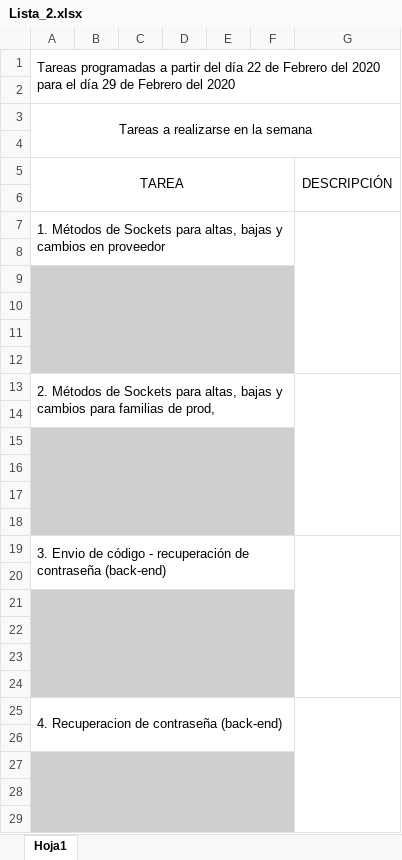
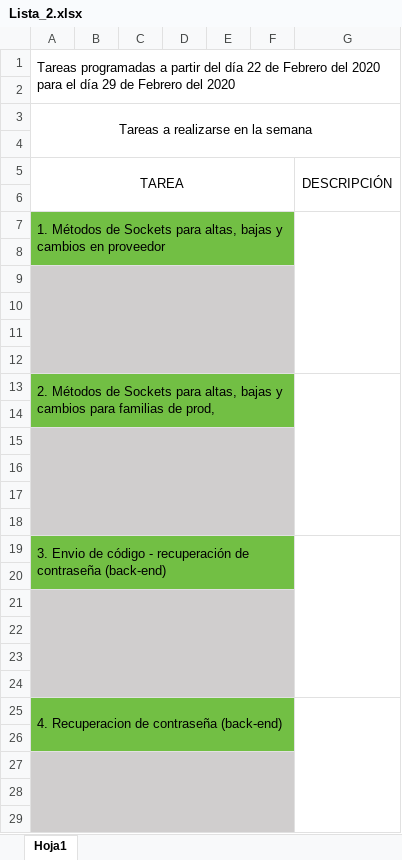
Before and after one commit to JesusAlonso96/EstudioDeLuna, an Excel workbook: Tareas programadas/Lista_2.xlsx, sheet Hoja1, drawn as a sheet; only a part is shown; values as stored, in another font and other column widths than the file's, no borders; charts and pictures not drawn; the diff names each change by its address in the sheet, - before the commit and + after, or states it on an @@ line.

Commit message:
feat: Tareas realizadas Altas, bajas y cambios en proveedor implementados con sockets, metodos de Altas, bajas y cambios para familias de productos implementados en sockets. Funcionalidad de restaurar familia de productos implementada. Envio de codigo de recuperacion para contrasena a correo electronico realizado, interfaz grafica implementada. Metodo e interfaz de recuperacion de contrasena implementada. Envio de email cuando un pedido se ha creado y cuando el pedido ha sido finalizado y listo para recogerse implementado.

```diff
--- a/Tareas programadas/Lista_2.xlsx (sheet Hoja1)
+++ b/Tareas programadas/Lista_2.xlsx (sheet Hoja1)
-A7:F8 fill: none
+A7:F8 fill: #72BF44
-A13:F14 fill: none
+A13:F14 fill: #72BF44
-A19:F20 fill: none
+A19:F20 fill: #72BF44
-A25:F26 fill: none
+A25:F26 fill: #72BF44
```
Also changed, not shown: charts or pictures, 51 other files.
